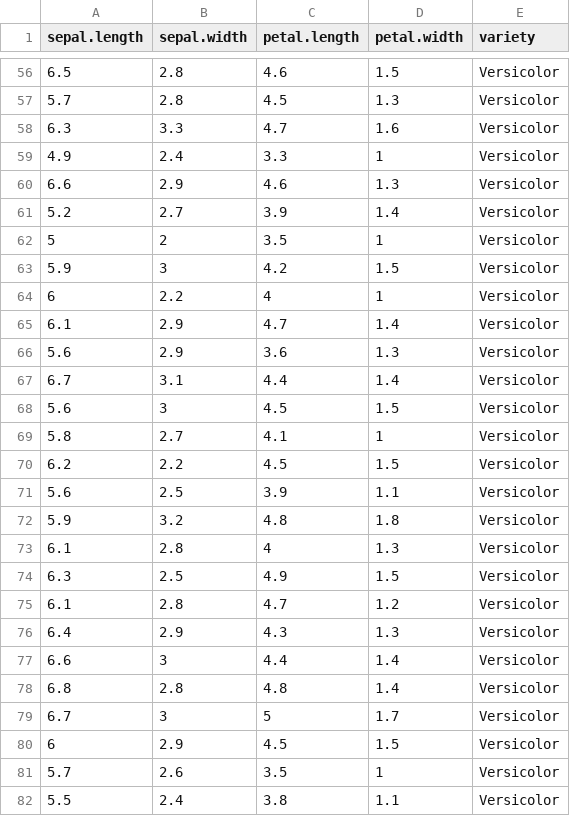
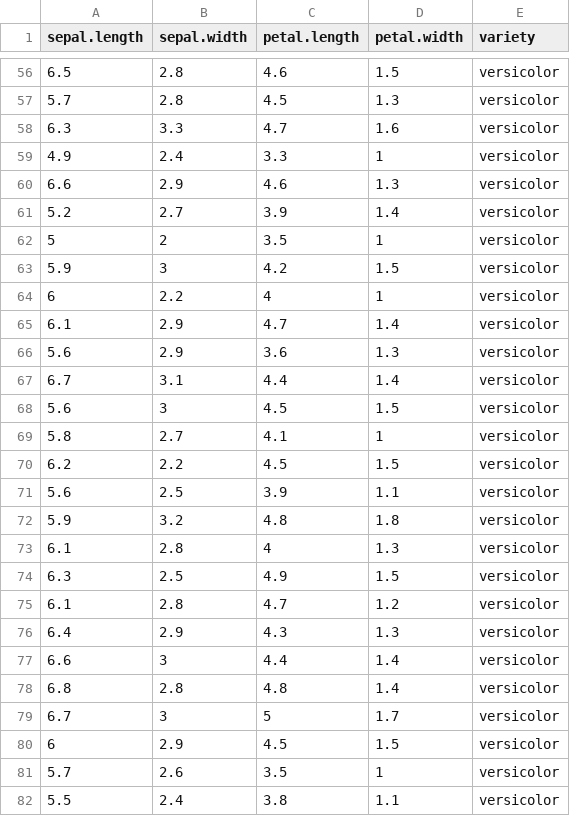
Before and after one commit to Lennyc123/pands-project, a CSV file: iris.csv, drawn as a sheet; only a part is shown, gaps mark what is left out; the diff covers the shown part only.

```diff
--- a/iris.csv
+++ b/iris.csv
@@ -56,27 +56,27 @@
-6.5,2.8,4.6,1.5,"Versicolor"
-5.7,2.8,4.5,1.3,"Versicolor"
-6.3,3.3,4.7,1.6,"Versicolor"
-4.9,2.4,3.3,1,"Versicolor"
-6.6,2.9,4.6,1.3,"Versicolor"
-5.2,2.7,3.9,1.4,"Versicolor"
-5,2,3.5,1,"Versicolor"
-5.9,3,4.2,1.5,"Versicolor"
-6,2.2,4,1,"Versicolor"
-6.1,2.9,4.7,1.4,"Versicolor"
-5.6,2.9,3.6,1.3,"Versicolor"
-6.7,3.1,4.4,1.4,"Versicolor"
-5.6,3,4.5,1.5,"Versicolor"
-5.8,2.7,4.1,1,"Versicolor"
-6.2,2.2,4.5,1.5,"Versicolor"
-5.6,2.5,3.9,1.1,"Versicolor"
-5.9,3.2,4.8,1.8,"Versicolor"
-6.1,2.8,4,1.3,"Versicolor"
-6.3,2.5,4.9,1.5,"Versicolor"
-6.1,2.8,4.7,1.2,"Versicolor"
-6.4,2.9,4.3,1.3,"Versicolor"
-6.6,3,4.4,1.4,"Versicolor"
-6.8,2.8,4.8,1.4,"Versicolor"
-6.7,3,5,1.7,"Versicolor"
-6,2.9,4.5,1.5,"Versicolor"
-5.7,2.6,3.5,1,"Versicolor"
-5.5,2.4,3.8,1.1,"Versicolor"
+6.5,2.8,4.6,1.5,"versicolor"
+5.7,2.8,4.5,1.3,"versicolor"
+6.3,3.3,4.7,1.6,"versicolor"
+4.9,2.4,3.3,1,"versicolor"
+6.6,2.9,4.6,1.3,"versicolor"
+5.2,2.7,3.9,1.4,"versicolor"
+5,2,3.5,1,"versicolor"
+5.9,3,4.2,1.5,"versicolor"
+6,2.2,4,1,"versicolor"
+6.1,2.9,4.7,1.4,"versicolor"
+5.6,2.9,3.6,1.3,"versicolor"
+6.7,3.1,4.4,1.4,"versicolor"
+5.6,3,4.5,1.5,"versicolor"
+5.8,2.7,4.1,1,"versicolor"
+6.2,2.2,4.5,1.5,"versicolor"
+5.6,2.5,3.9,1.1,"versicolor"
+5.9,3.2,4.8,1.8,"versicolor"
+6.1,2.8,4,1.3,"versicolor"
+6.3,2.5,4.9,1.5,"versicolor"
+6.1,2.8,4.7,1.2,"versicolor"
+6.4,2.9,4.3,1.3,"versicolor"
+6.6,3,4.4,1.4,"versicolor"
+6.8,2.8,4.8,1.4,"versicolor"
+6.7,3,5,1.7,"versicolor"
+6,2.9,4.5,1.5,"versicolor"
+5.7,2.6,3.5,1,"versicolor"
+5.5,2.4,3.8,1.1,"versicolor"
```
Also changed, not shown: 123 edited cells elsewhere in this file, 6 other files.
